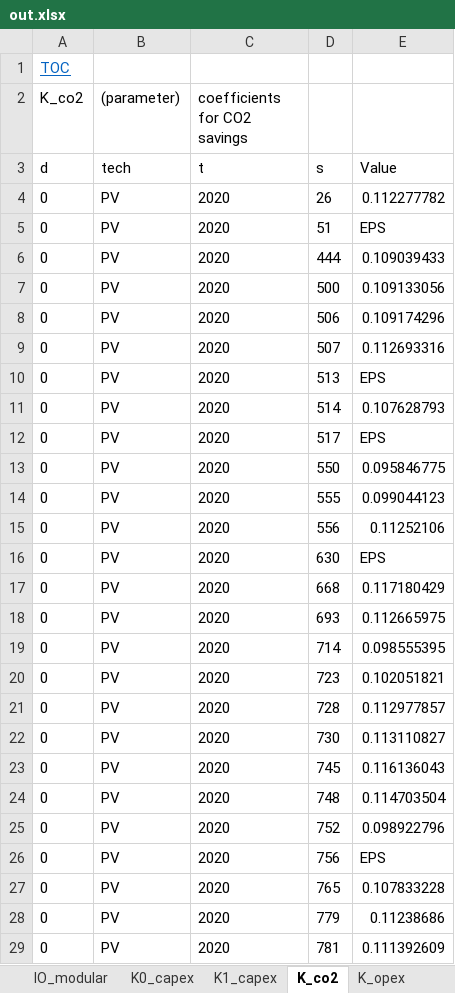
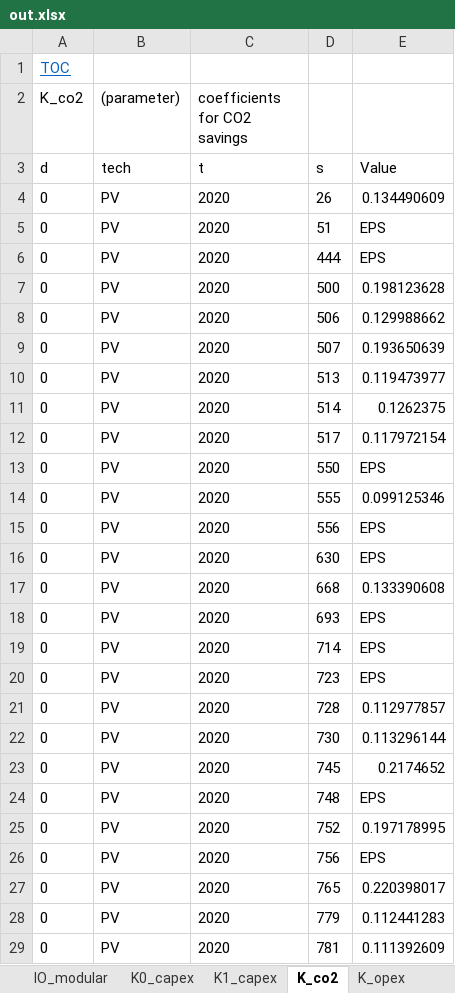
Before and after one commit to ImperialAlexA/New-Sainsburys-Git, an Excel workbook: out.xlsx, sheet K_co2, drawn as a sheet; only a part is shown; values as stored, in another font and other column widths than the file's, no borders; the diff covers the shown part only; the diff names each change by its address in the sheet, - before the commit and + after, or states it on an @@ line.

```diff
--- a/out.xlsx (sheet K_co2)
+++ b/out.xlsx (sheet K_co2)
-E4: 0.112277782
+E4: 0.134490609
-E6: 0.109039433
+E6: EPS
-E7: 0.109133056
+E7: 0.198123628
-E8: 0.109174296
+E8: 0.129988662
-E9: 0.112693316
+E9: 0.193650639
-E10: EPS
+E10: 0.119473977
-E11: 0.107628793
+E11: 0.1262375
-E12: EPS
+E12: 0.117972154
-E13: 0.095846775
+E13: EPS
-E14: 0.099044123
+E14: 0.099125346
-E15: 0.11252106
+E15: EPS
-E17: 0.117180429
+E17: 0.133390608
-E18: 0.112665975
+E18: EPS
-E19: 0.098555395
+E19: EPS
-E20: 0.102051821
+E20: EPS
-E22: 0.113110827
+E22: 0.113296144
-E23: 0.116136043
+E23: 0.2174652
-E24: 0.114703504
+E24: EPS
-E25: 0.098922796
+E25: 0.197178995
-E27: 0.107833228
+E27: 0.220398017
-E28: 0.11238686
+E28: 0.112441283
```
Also changed, not shown: 1315 edited cells elsewhere in this sheet, sheet Cal_opexSavings4, sheet Cal_opexSavings3, sheet Cal_co2Savings3, sheet Cal_co2Savings4, sheet K_opex, sheet Cal_opexSavings2, 24 more sheets, other sheet tabs, 14 other files.
